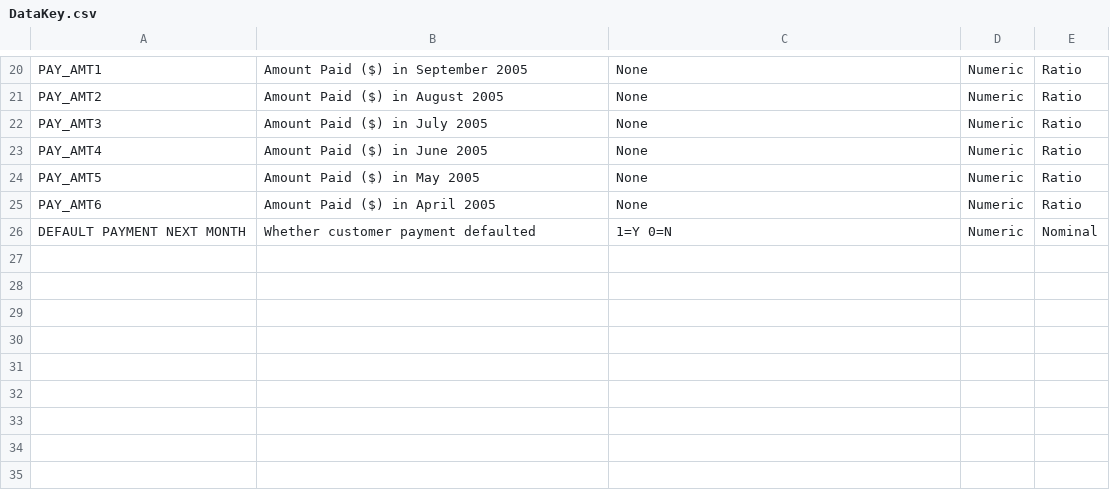
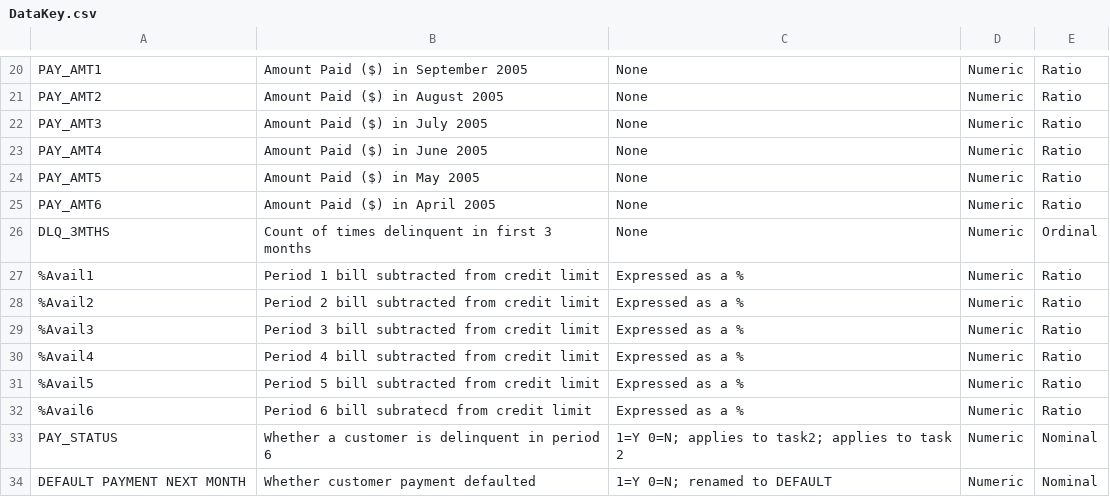
Before and after one commit to JosDenney/Data_Mining, a CSV file: DataKey.csv, drawn as a sheet; only a part is shown, gaps mark what is left out.

Commit message:
Add files via upload

```diff
--- a/DataKey.csv
+++ b/DataKey.csv
@@ -25,2 +25,10 @@ PAY_AMT5,Amount Paid ($) in May 2005,None,Numeric,Ratio
 PAY_AMT6,Amount Paid ($) in April 2005,None,Numeric,Ratio
-DEFAULT PAYMENT NEXT MONTH,Whether customer payment defaulted,1=Y 0=N,Numeric,Nominal
+DLQ_3MTHS,Count of times delinquent in first 3 months,None,Numeric,Ordinal
+%Avail1,Period 1 bill subtracted from credit limit,Expressed as a %,Numeric,Ratio
+%Avail2,Period 2 bill subtracted from credit limit,Expressed as a %,Numeric,Ratio
+%Avail3,Period 3 bill subtracted from credit limit,Expressed as a %,Numeric,Ratio
+%Avail4,Period 4 bill subtracted from credit limit,Expressed as a %,Numeric,Ratio
+%Avail5,Period 5 bill subtracted from credit limit,Expressed as a %,Numeric,Ratio
+%Avail6,Period 6 bill subratecd from credit limit,Expressed as a %,Numeric,Ratio
+PAY_STATUS,Whether a customer is delinquent in period 6,1=Y 0=N; applies to task2; applies to task 2,Numeric,Nominal
+DEFAULT PAYMENT NEXT MONTH,Whether customer payment defaulted,1=Y 0=N; renamed to DEFAULT,Numeric,Nominal
```
